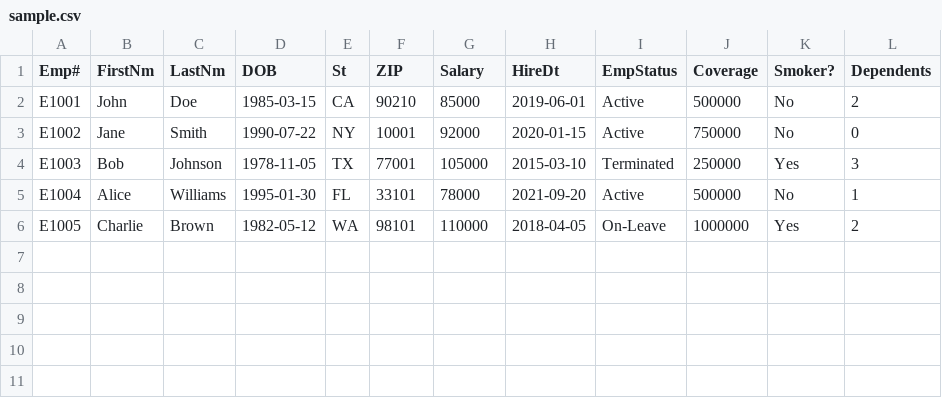
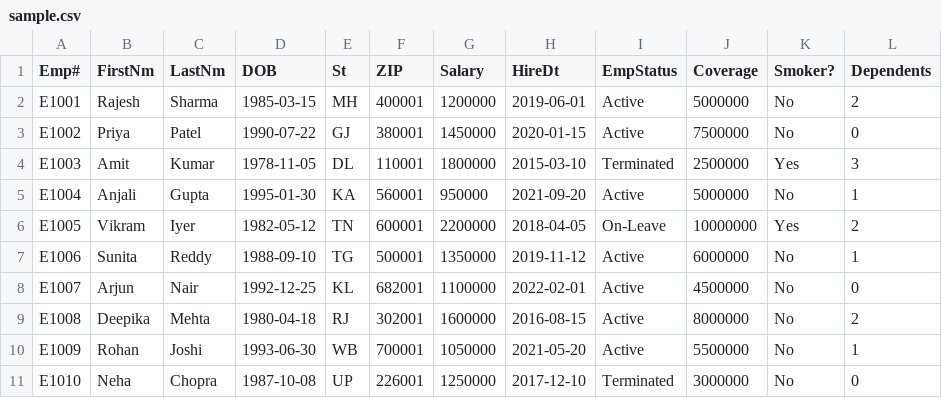
Before and after one commit to abhi-anand-07/csv-mapping-uniblox, a CSV file: frontend/public/sample.csv, drawn as a sheet.

Commit message:
Update sample.csv with Indian employee data

```diff
--- a/frontend/public/sample.csv
+++ b/frontend/public/sample.csv
@@ -1,6 +1,11 @@
 Emp#,FirstNm,LastNm,DOB,St,ZIP,Salary,HireDt,EmpStatus,Coverage,Smoker?,Dependents
-E1001,John,Doe,1985-03-15,CA,90210,85000,2019-06-01,Active,500000,No,2
-E1002,Jane,Smith,1990-07-22,NY,10001,92000,2020-01-15,Active,750000,No,0
-E1003,Bob,Johnson,1978-11-05,TX,77001,105000,2015-03-10,Terminated,250000,Yes,3
-E1004,Alice,Williams,1995-01-30,FL,33101,78000,2021-09-20,Active,500000,No,1
-E1005,Charlie,Brown,1982-05-12,WA,98101,110000,2018-04-05,On-Leave,1000000,Yes,2
+E1001,Rajesh,Sharma,1985-03-15,MH,400001,1200000,2019-06-01,Active,5000000,No,2
+E1002,Priya,Patel,1990-07-22,GJ,380001,1450000,2020-01-15,Active,7500000,No,0
+E1003,Amit,Kumar,1978-11-05,DL,110001,1800000,2015-03-10,Terminated,2500000,Yes,3
+E1004,Anjali,Gupta,1995-01-30,KA,560001,950000,2021-09-20,Active,5000000,No,1
+E1005,Vikram,Iyer,1982-05-12,TN,600001,2200000,2018-04-05,On-Leave,10000000,Yes,2
+E1006,Sunita,Reddy,1988-09-10,TG,500001,1350000,2019-11-12,Active,6000000,No,1
+E1007,Arjun,Nair,1992-12-25,KL,682001,1100000,2022-02-01,Active,4500000,No,0
+E1008,Deepika,Mehta,1980-04-18,RJ,302001,1600000,2016-08-15,Active,8000000,No,2
+E1009,Rohan,Joshi,1993-06-30,WB,700001,1050000,2021-05-20,Active,5500000,No,1
+E1010,Neha,Chopra,1987-10-08,UP,226001,1250000,2017-12-10,Terminated,3000000,No,0
```
Also changed, not shown: 3 other files.
